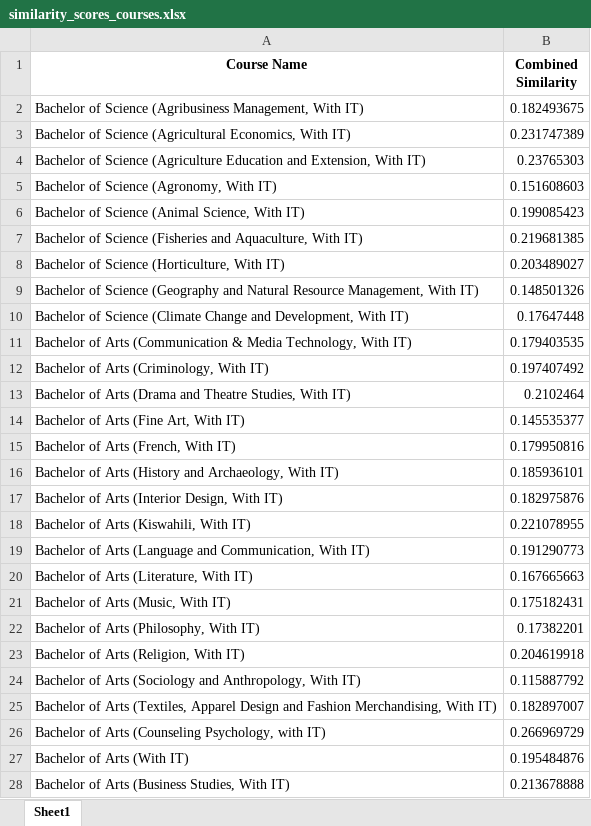
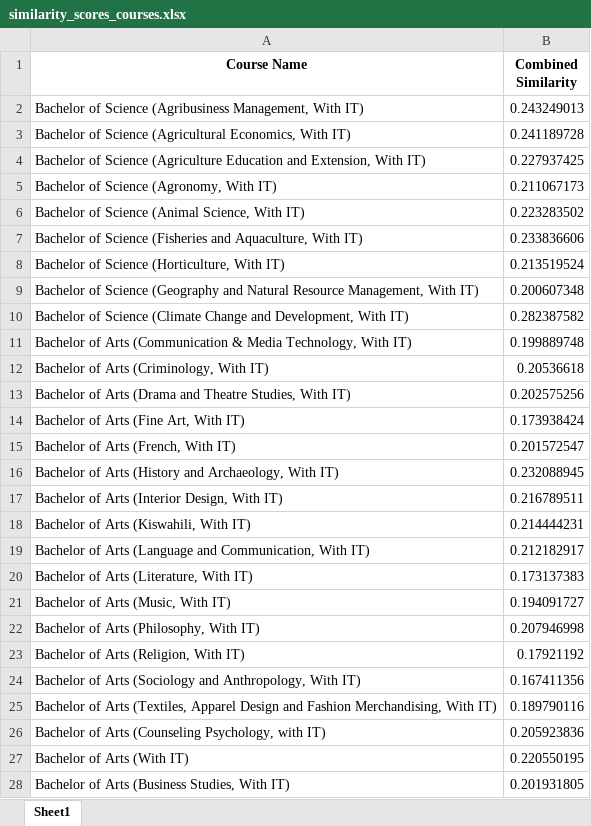
Before and after one commit to SimonMuthungu/ProActEd, an Excel workbook: AIacademia/data_files/similarity_scores_courses.xlsx, sheet Sheet1, drawn as a sheet; only a part is shown; values as stored, in another font and other column widths than the file's, no borders; the diff covers the shown part only; the diff names each change by its address in the sheet, - before the commit and + after, or states it on an @@ line.

```diff
--- a/AIacademia/data_files/similarity_scores_courses.xlsx (sheet Sheet1)
+++ b/AIacademia/data_files/similarity_scores_courses.xlsx (sheet Sheet1)
-B2 (Combined Similarity): 0.182493675
+B2 (Combined Similarity): 0.243249013
-B3 (Combined Similarity): 0.231747389
+B3 (Combined Similarity): 0.241189728
-B4 (Combined Similarity): 0.23765303
+B4 (Combined Similarity): 0.227937425
-B5 (Combined Similarity): 0.151608603
+B5 (Combined Similarity): 0.211067173
-B6 (Combined Similarity): 0.199085423
+B6 (Combined Similarity): 0.223283502
-B7 (Combined Similarity): 0.219681385
+B7 (Combined Similarity): 0.233836606
-B8 (Combined Similarity): 0.203489027
+B8 (Combined Similarity): 0.213519524
-B9 (Combined Similarity): 0.148501326
+B9 (Combined Similarity): 0.200607348
-B10 (Combined Similarity): 0.17647448
+B10 (Combined Similarity): 0.282387582
-B11 (Combined Similarity): 0.179403535
+B11 (Combined Similarity): 0.199889748
-B12 (Combined Similarity): 0.197407492
+B12 (Combined Similarity): 0.20536618
-B13 (Combined Similarity): 0.2102464
+B13 (Combined Similarity): 0.202575256
-B14 (Combined Similarity): 0.145535377
+B14 (Combined Similarity): 0.173938424
-B15 (Combined Similarity): 0.179950816
+B15 (Combined Similarity): 0.201572547
-B16 (Combined Similarity): 0.185936101
+B16 (Combined Similarity): 0.232088945
-B17 (Combined Similarity): 0.182975876
+B17 (Combined Similarity): 0.216789511
-B18 (Combined Similarity): 0.221078955
+B18 (Combined Similarity): 0.214444231
-B19 (Combined Similarity): 0.191290773
+B19 (Combined Similarity): 0.212182917
-B20 (Combined Similarity): 0.167665663
+B20 (Combined Similarity): 0.173137383
-B21 (Combined Similarity): 0.175182431
+B21 (Combined Similarity): 0.194091727
-B22 (Combined Similarity): 0.17382201
+B22 (Combined Similarity): 0.207946998
-B23 (Combined Similarity): 0.204619918
+B23 (Combined Similarity): 0.17921192
-B24 (Combined Similarity): 0.115887792
+B24 (Combined Similarity): 0.167411356
-B25 (Combined Similarity): 0.182897007
+B25 (Combined Similarity): 0.189790116
-B26 (Combined Similarity): 0.266969729
+B26 (Combined Similarity): 0.205923836
-B27 (Combined Similarity): 0.195484876
+B27 (Combined Similarity): 0.220550195
-B28 (Combined Similarity): 0.213678888
+B28 (Combined Similarity): 0.201931805
```
Also changed, not shown: 50 edited cells elsewhere in this sheet, 2 other files.
